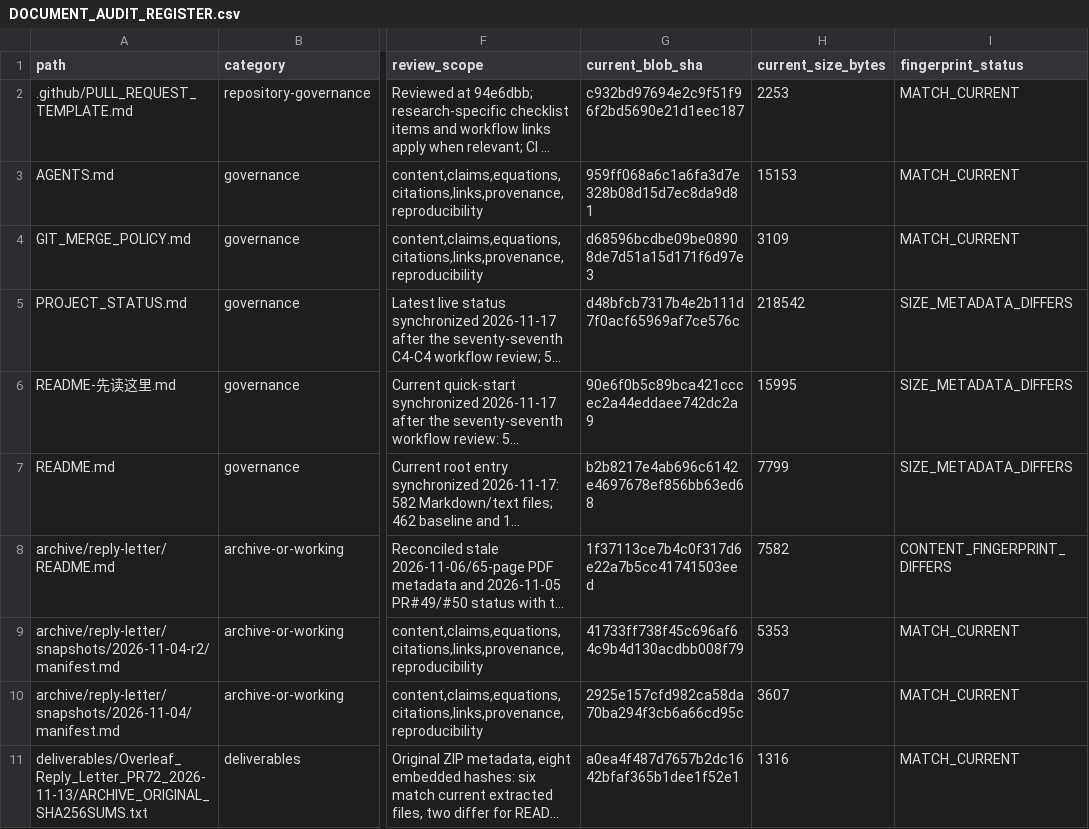
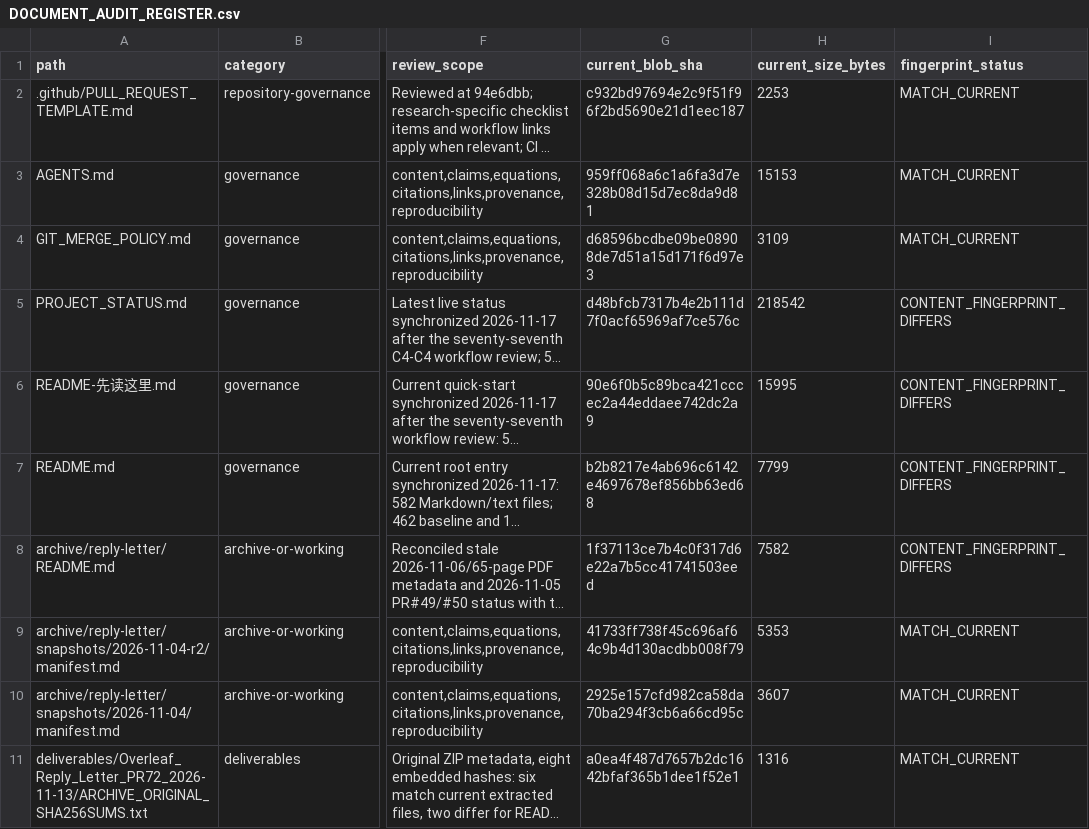
Before and after one commit to lm846802297-bit/axial-vector-review-response, a CSV file: docs/repository-management/DOCUMENT_AUDIT_REGISTER.csv, drawn as a sheet; only a part is shown, gaps mark what is left out; long unchanged cells end in …; the diff names each change by its address in the sheet, - before the commit and + after, or states it on an @@ line.

Commit message:
docs: correct live fingerprint classifications

```diff
--- a/docs/repository-management/DOCUMENT_AUDIT_REGISTER.csv
+++ b/docs/repository-management/DOCUMENT_AUDIT_REGISTER.csv
-I5:I7 (fingerprint_status): SIZE_METADATA_DIFFERS
+I5:I7 (fingerprint_status): CONTENT_FINGERPRINT_DIFFERS
```
